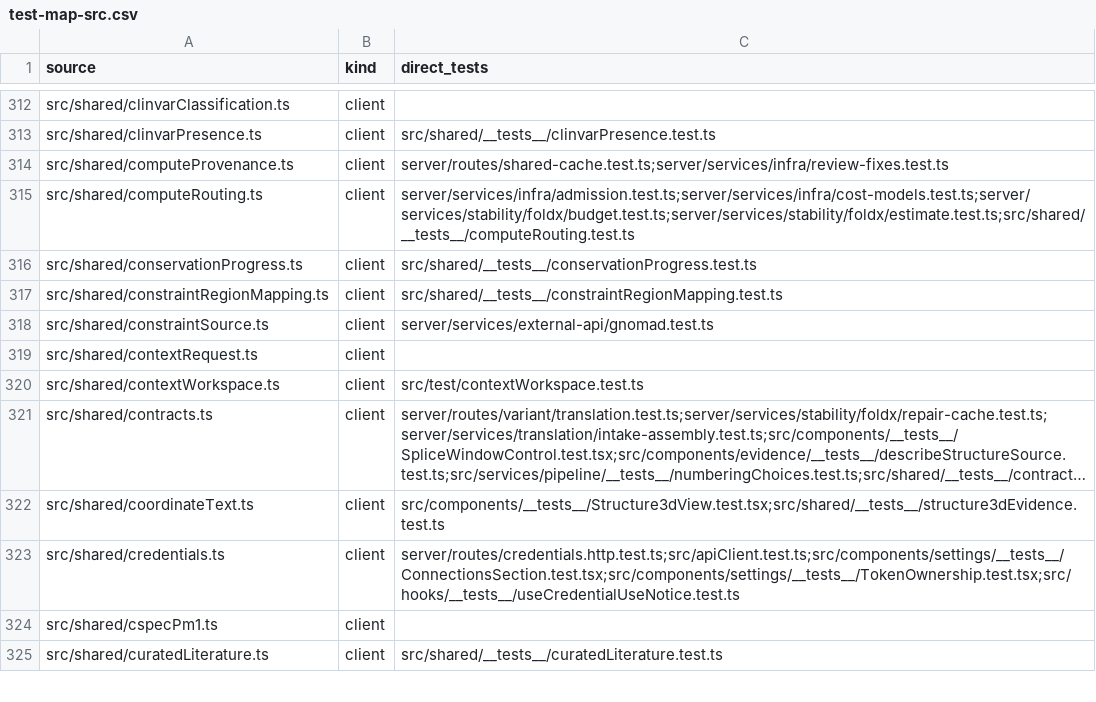
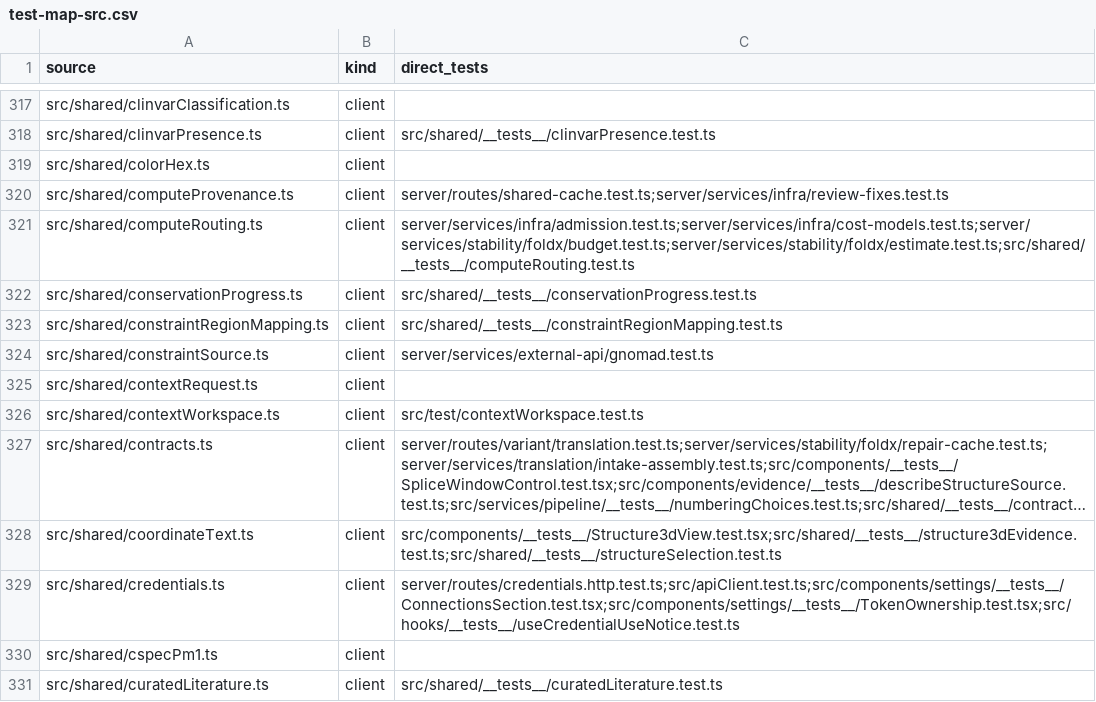
Before and after one commit to Huthaifa-HajAhmad/Missense-Structural-Explorer, a CSV file: doc/code-map/test-map-src.csv, drawn as a sheet; only a part is shown, gaps mark what is left out; long unchanged cells end in …; addresses are those after the commit; the diff covers the shown part only; the diff names each change by its address in the sheet, - before the commit and + after, or states it on an @@ line.

Commit message:
feat(structure): measure secondary structure and give the 3D tab real callouts
The 3D tab could not say where a residue sat in the fold, what UniProt annotated over it, or how far it was from the variant site, and its canvas cards were unlabelled text blocks.

- Read the assignment Mol* draws (DSSP on this app's PDB text) into a typed model; keep DSSP's B as a beta-bridge and unnamed helix classes as unnamed instead of rounding them to strand/alpha-helix.
- Track the read lifecycle (reading/ready/unavailable) so absence is stated, never shown as 'still loading'; the legend stops naming DSSP when nothing was read.
- Add UniProt domains, named linkers, disordered regions and flanking domains, with one case-insensitive feature-type rule also used by Landscape and Sequence (both previously matched nothing).
- Rebuild the residue inspector around identity, fold, confidence, distance and annotation, with a fold strip that plots the secondary row only on a UniProt-numbered model.
- Replace canvas cards with figure-style callouts: labelled fact rows, elbow and halo leaders, site-vs-selection roles, explicit frame/return actions, honest off-canvas and no-C-alpha states, responsive width.
- Match the guide and colour key to the same card language.
- Suppress the site's 3D text label while its card names it.
- Fix the review findings this surfaced: shared-cache gene deadline, highlight jobs surviving a structure swap, pLDDT band duplication, representation-id duplication, and the harness's cold-profile and browser discovery failures.

Gates: tsc, lint (bounds/focus/parity/map), 6534 tests, and the real-WebGL structure check (44 assertions) on a cold profile.

```diff
--- a/doc/code-map/test-map-src.csv
+++ b/doc/code-map/test-map-src.csv
+row 319: src/shared/colorHex.ts | client
-C328 (direct_tests): src/components/__tests__/Structure3dView.test.tsx;src/shared/__tests__/structure3dEvidence.test.ts
+C328 (direct_tests): src/components/__tests__/Structure3dView.test.tsx;src/shared/__tests__/structure3dEvidence.test.ts;src/shared/__tests__/structureSelection.test.ts
```
Also changed, not shown: 7 added rows elsewhere in this file, 37 other files.
